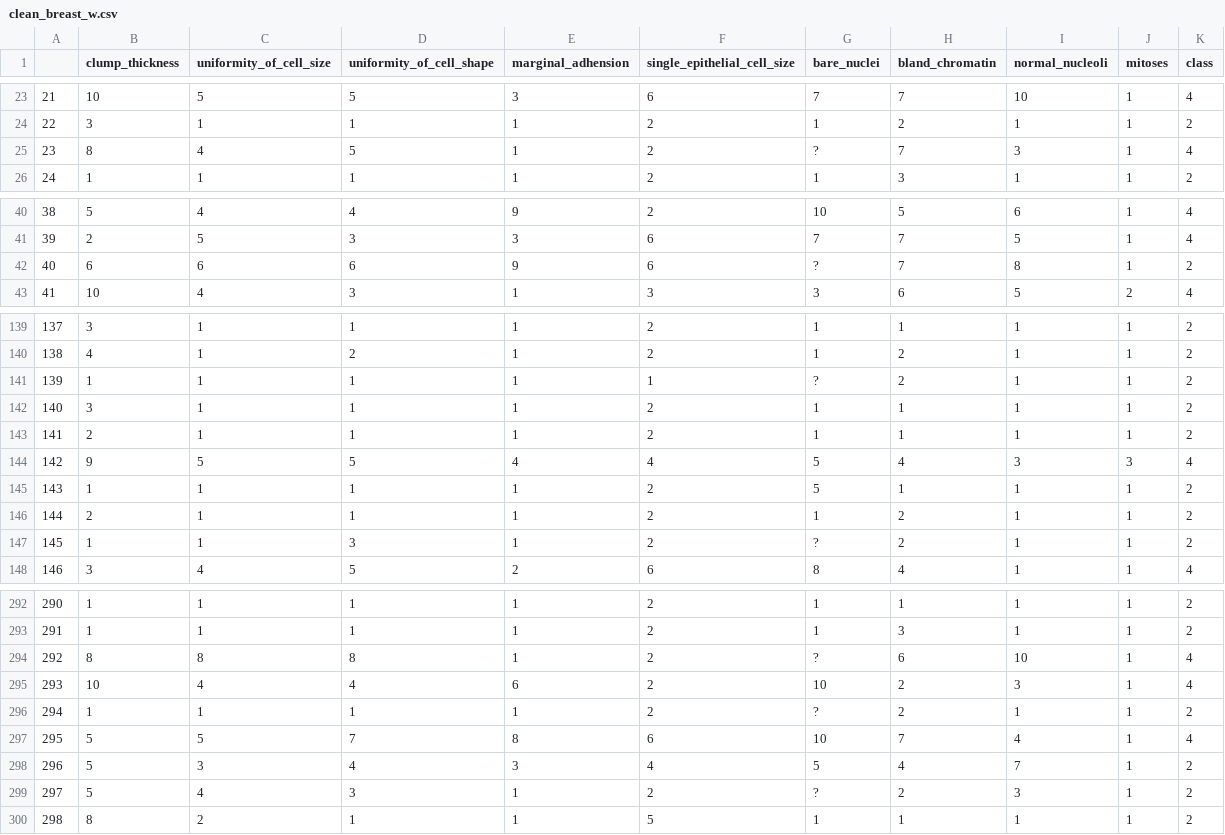
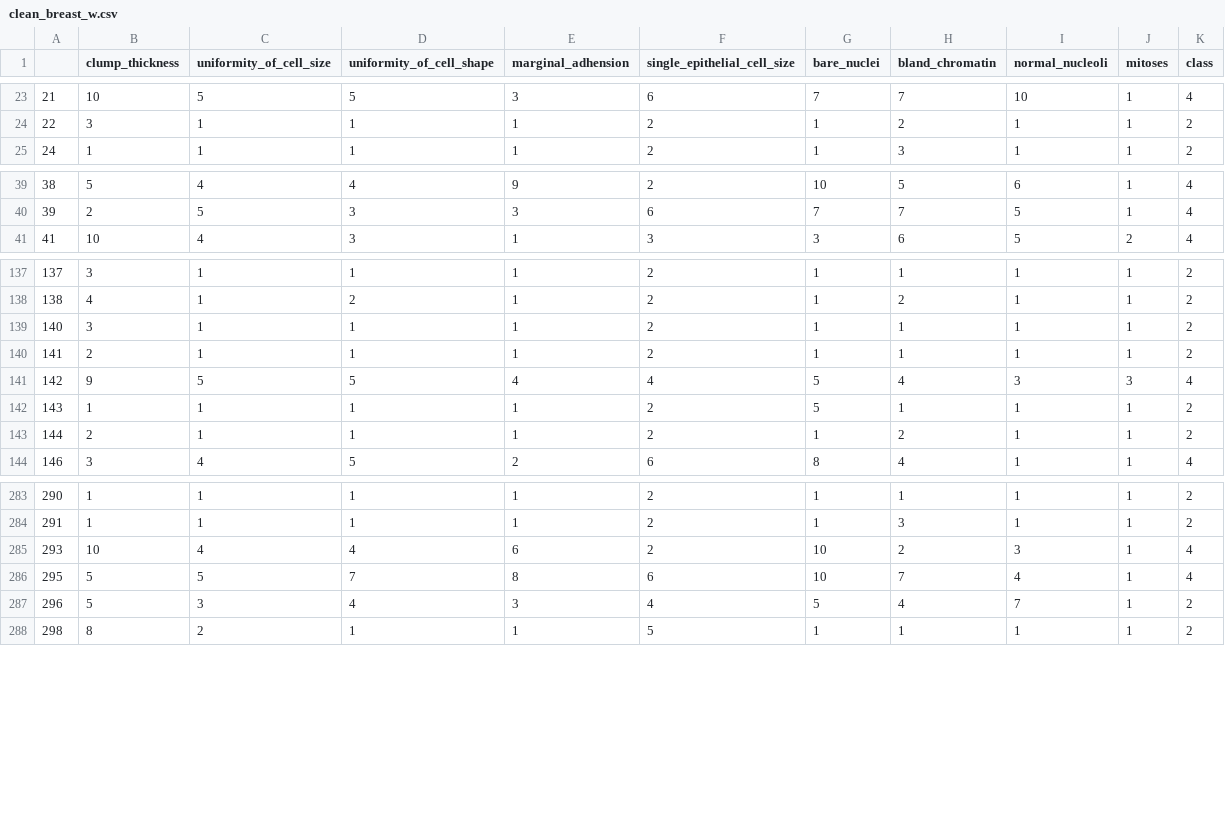
Before and after one commit to Shaojieee/Classification-Based-on-Association, a CSV file: data/breast_w/clean_breast_w.csv, drawn as a sheet; only a part is shown, gaps mark what is left out; the diff covers the shown part only.

```diff
--- a/data/breast_w/clean_breast_w.csv
+++ b/data/breast_w/clean_breast_w.csv
@@ -24,3 +24,2 @@
 22,3,1,1,1,2,1,2,1,1,2
-23,8,4,5,1,2,?,7,3,1,4
 24,1,1,1,1,2,1,3,1,1,2
@@ -41,3 +40,2 @@
 39,2,5,3,3,6,7,7,5,1,4
-40,6,6,6,9,6,?,7,8,1,2
 41,10,4,3,1,3,3,6,5,2,4
@@ -140,3 +138,2 @@
 138,4,1,2,1,2,1,2,1,1,2
-139,1,1,1,1,1,?,2,1,1,2
 140,3,1,1,1,2,1,1,1,1,2
@@ -146,3 +143,2 @@
 144,2,1,1,1,2,1,2,1,1,2
-145,1,1,3,1,2,?,2,1,1,2
 146,3,4,5,2,6,8,4,1,1,4
@@ -293,8 +284,5 @@
 291,1,1,1,1,2,1,3,1,1,2
-292,8,8,8,1,2,?,6,10,1,4
 293,10,4,4,6,2,10,2,3,1,4
-294,1,1,1,1,2,?,2,1,1,2
 295,5,5,7,8,6,10,7,4,1,4
 296,5,3,4,3,4,5,4,7,1,2
-297,5,4,3,1,2,?,2,3,1,2
 298,8,2,1,1,5,1,1,1,1,2
```
Also changed, not shown: 9 removed rows elsewhere in this file, 1 other file.
